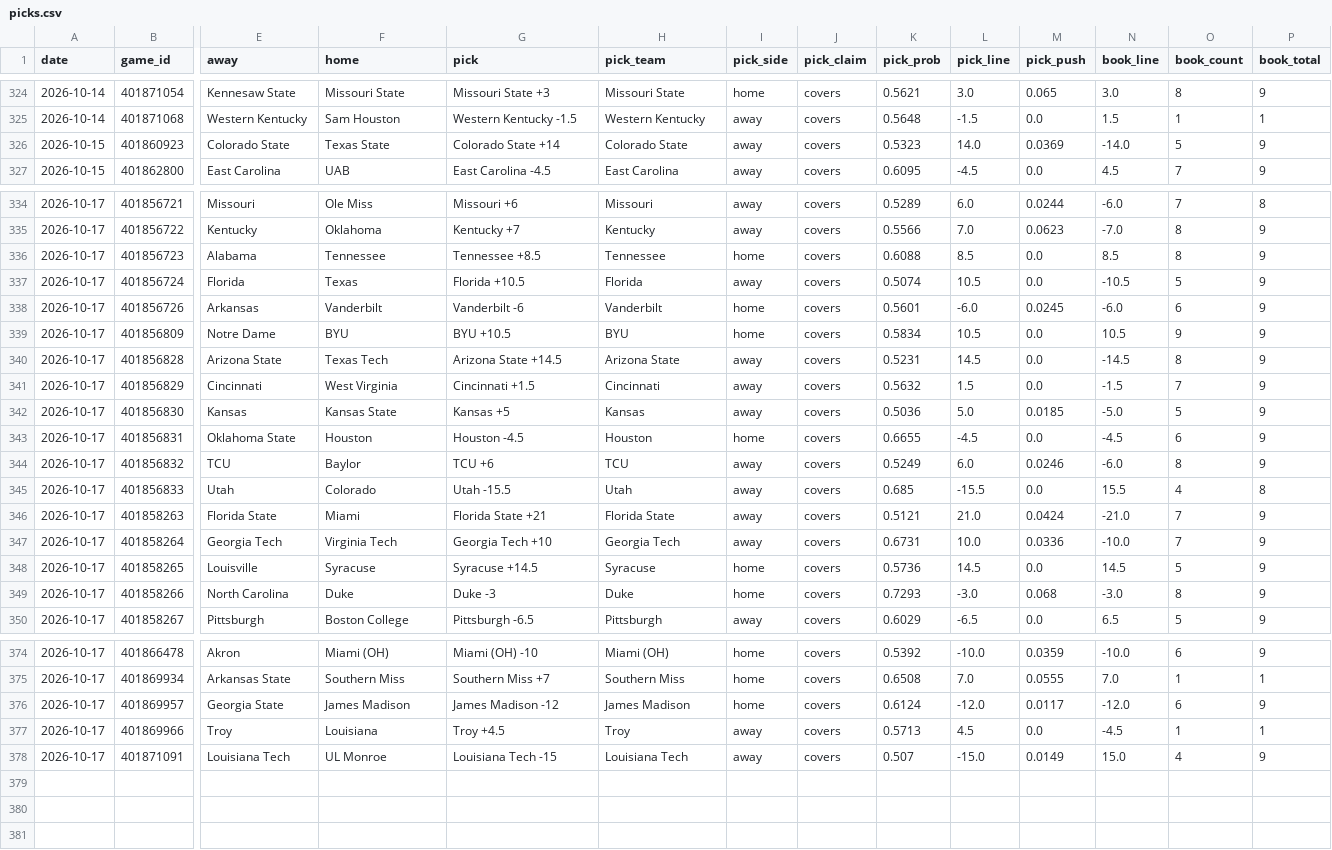
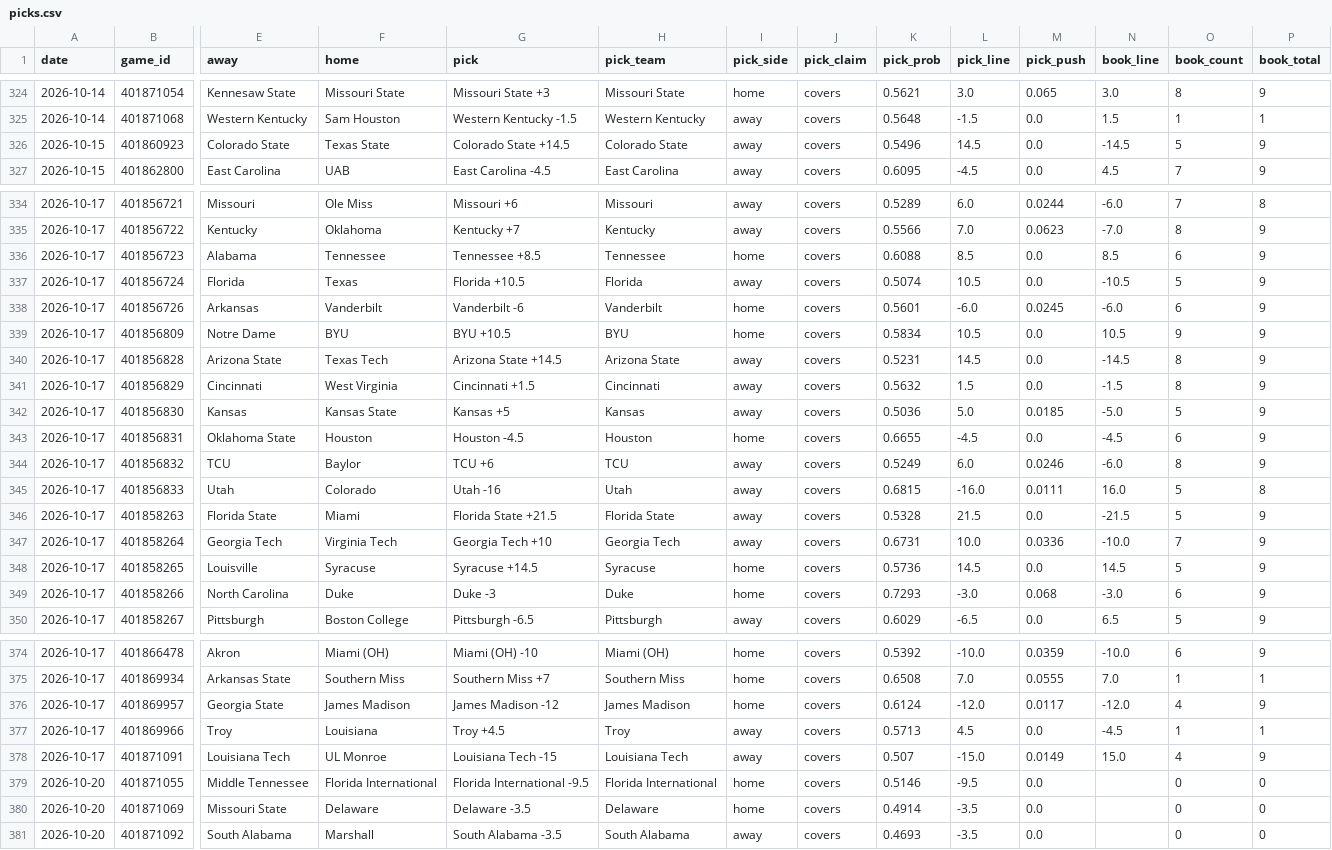
Before and after one commit to azcal/mbm-ncaaf, a CSV file: logs/picks.csv, drawn as a sheet; only a part is shown, gaps mark what is left out; rows hold the shown columns only; the diff covers the shown part only; the diff names each change by its address in the sheet, - before the commit and + after, or states it on an @@ line.

```diff
--- a/logs/picks.csv
+++ b/logs/picks.csv
-G326 (pick): Colorado State +14
+G326 (pick): Colorado State +14.5
-K326 (pick_prob): 0.5323
+K326 (pick_prob): 0.5496
-L326 (pick_line): 14.0
+L326 (pick_line): 14.5
-M326 (pick_push): 0.0369
+M326 (pick_push): 0.0
-N326 (book_line): -14.0
+N326 (book_line): -14.5
-O336 (book_count): 8
+O336 (book_count): 6
-O341 (book_count): 7
+O341 (book_count): 8
-G345 (pick): Utah -15.5
+G345 (pick): Utah -16
-K345 (pick_prob): 0.685
+K345 (pick_prob): 0.6815
-L345 (pick_line): -15.5
+L345 (pick_line): -16.0
-M345 (pick_push): 0.0
+M345 (pick_push): 0.0111
-N345 (book_line): 15.5
+N345 (book_line): 16.0
-O345 (book_count): 4
+O345 (book_count): 5
-G346 (pick): Florida State +21
+G346 (pick): Florida State +21.5
-K346 (pick_prob): 0.5121
+K346 (pick_prob): 0.5328
-L346 (pick_line): 21.0
+L346 (pick_line): 21.5
-M346 (pick_push): 0.0424
+M346 (pick_push): 0.0
-N346 (book_line): -21.0
+N346 (book_line): -21.5
-O346 (book_count): 7
+O346 (book_count): 5
-O349 (book_count): 8
+O349 (book_count): 6
-O376 (book_count): 6
+O376 (book_count): 4
+row 379: 2026-10-20 | 401871055 | Middle Tennessee | Florida International | Florida International -9.5 | Florida International | home | covers | 0.5146 | -9.5 | 0.0 |  | 0 | 0
+row 380: 2026-10-20 | 401871069 | Missouri State | Delaware | Delaware -3.5 | Delaware | home | covers | 0.4914 | -3.5 | 0.0 |  | 0 | 0
+row 381: 2026-10-20 | 401871092 | South Alabama | Marshall | South Alabama -3.5 | South Alabama | away | covers | 0.4693 | -3.5 | 0.0 |  | 0 | 0
```
Also changed, not shown: 9 edited cells elsewhere in this file, logs/predictions.csv, 2 other files.
